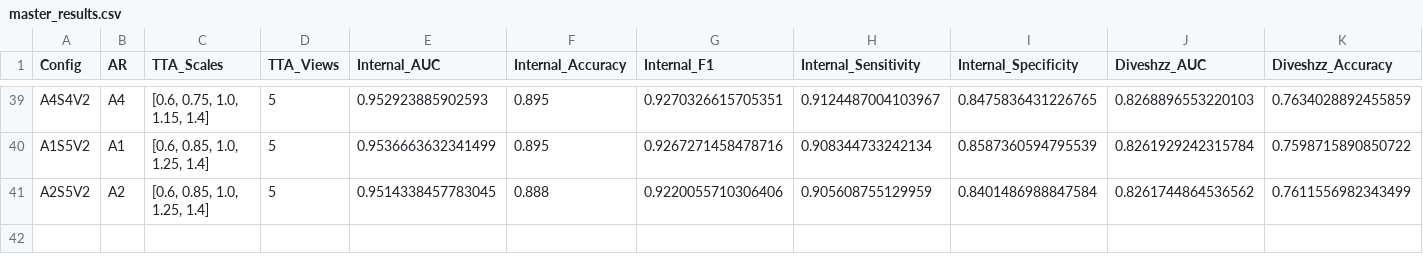
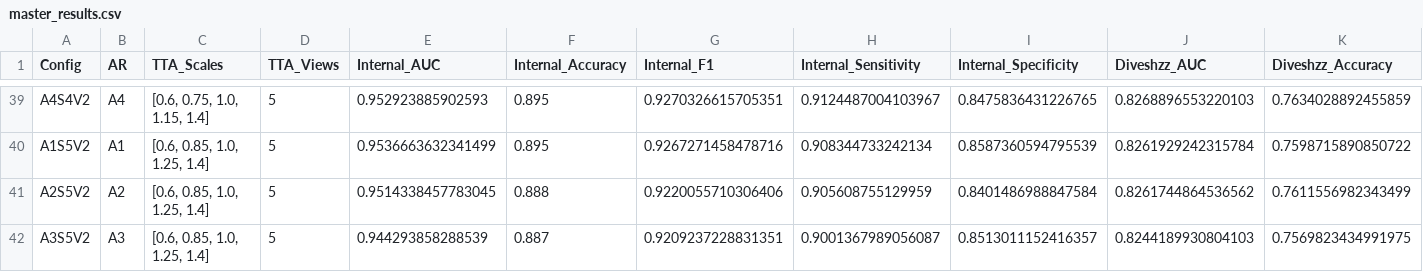
Before and after one commit to Svetlana2006/Thyroid-model, a CSV file: trials/results/master_results.csv, drawn as a sheet; only a part is shown, gaps mark what is left out; rows hold the shown columns only; the diff names each change by its address in the sheet, - before the commit and + after, or states it on an @@ line.

Commit message:
feat: A3S5V2

```diff
--- a/trials/results/master_results.csv
+++ b/trials/results/master_results.csv
+row 42: A3S5V2 | A3 | [0.6, 0.85, 1.0, 1.25, 1.4] | 5 | 0.944293858288539 | 0.887 | 0.9209237228831351 | 0.9001367989056087 | 0.8513011152416357 | 0.8244189930804103 | 0.7569823434991975
```
